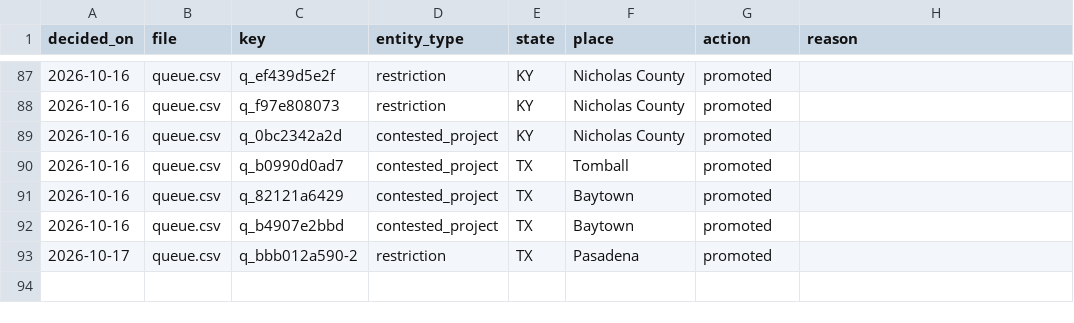
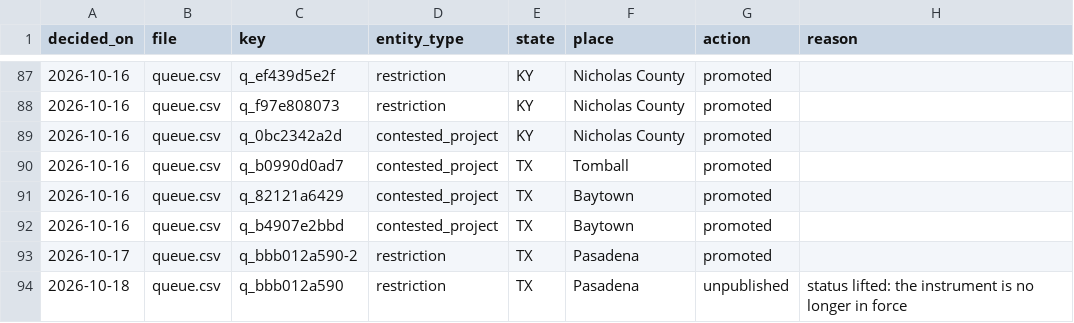
Before and after one commit to pricephillips/renewable-opposition, a CSV file: data/review/promotion_trail.csv, drawn as a sheet; only a part is shown, gaps mark what is left out; the diff names each change by its address in the sheet, - before the commit and + after, or states it on an @@ line.

```diff
--- a/data/review/promotion_trail.csv
+++ b/data/review/promotion_trail.csv
+row 94: 2026-10-18 | queue.csv | q_bbb012a590 | restriction | TX | Pasadena | unpublished | status lifted: the instrument is no longer in force
```
Also changed, not shown: 11 other files.
